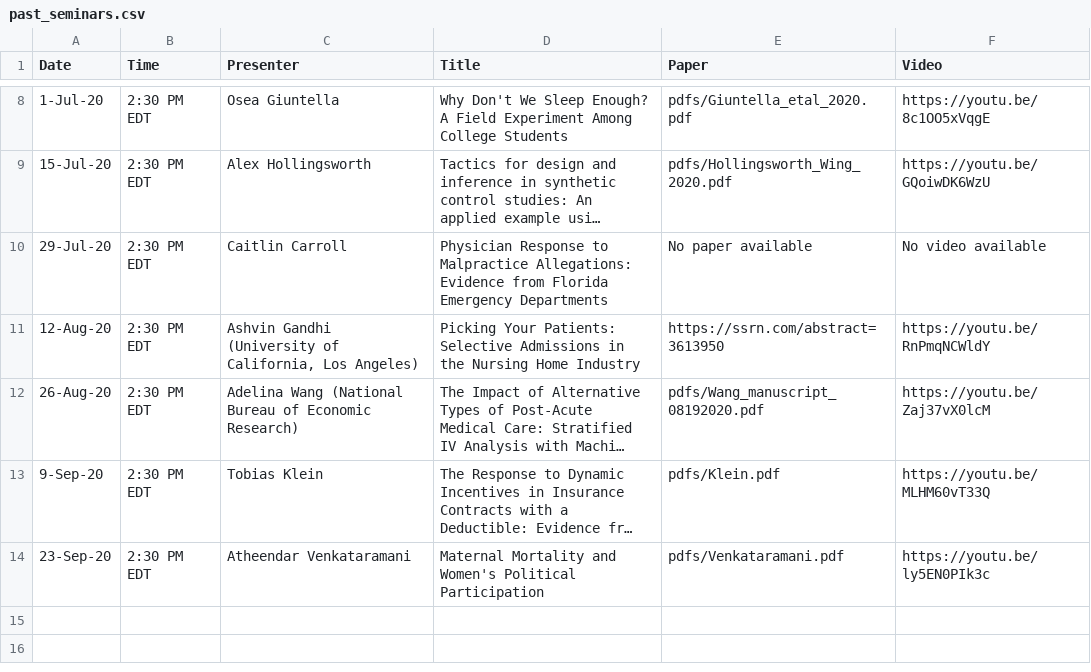
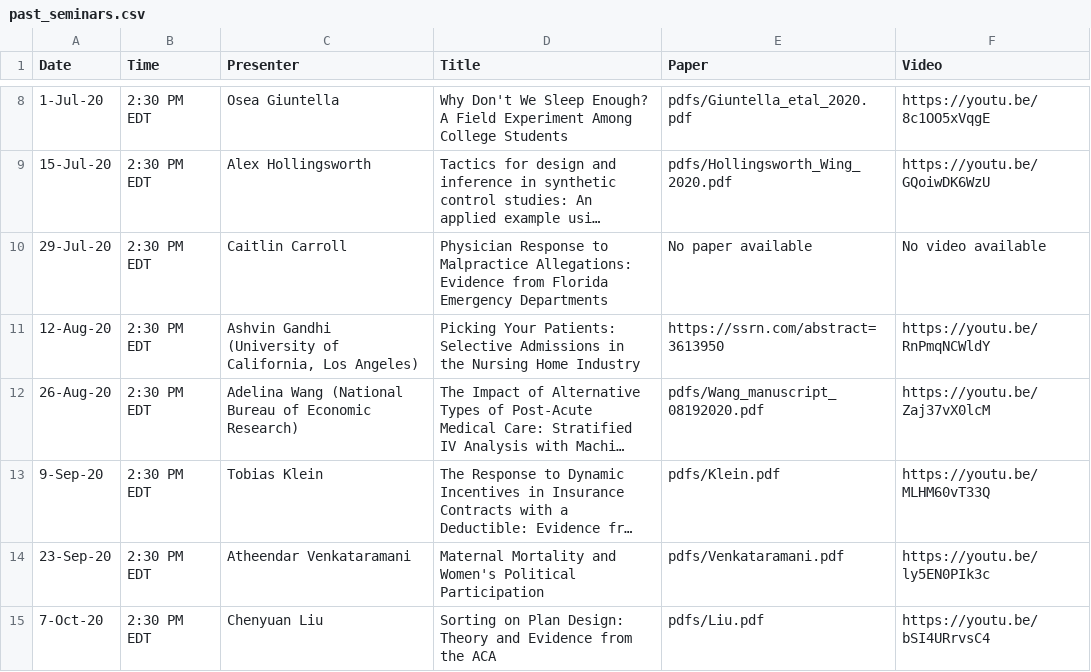
Before and after one commit to ernbilen/EHEC-website, a CSV file: _data/past_seminars.csv, drawn as a sheet; only a part is shown, gaps mark what is left out; long unchanged cells end in …; the diff names each change by its address in the sheet, - before the commit and + after, or states it on an @@ line.

```diff
--- a/_data/past_seminars.csv
+++ b/_data/past_seminars.csv
+row 15: 7-Oct-20 | 2:30 PM EDT | Chenyuan Liu | Sorting on Plan Design: Theory and Evidence from the ACA | pdfs/Liu.pdf | https://youtu.be/bSI4URrvsC4
```
Also changed, not shown: _data/main_page.csv, _data/schedule.csv.
